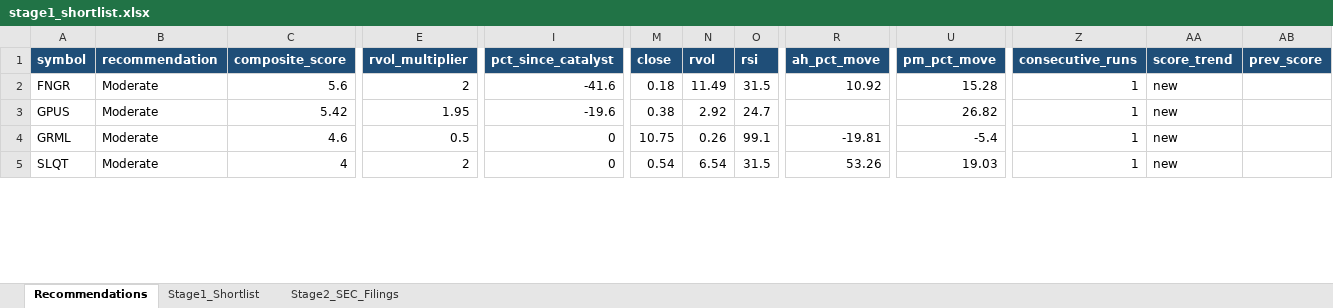
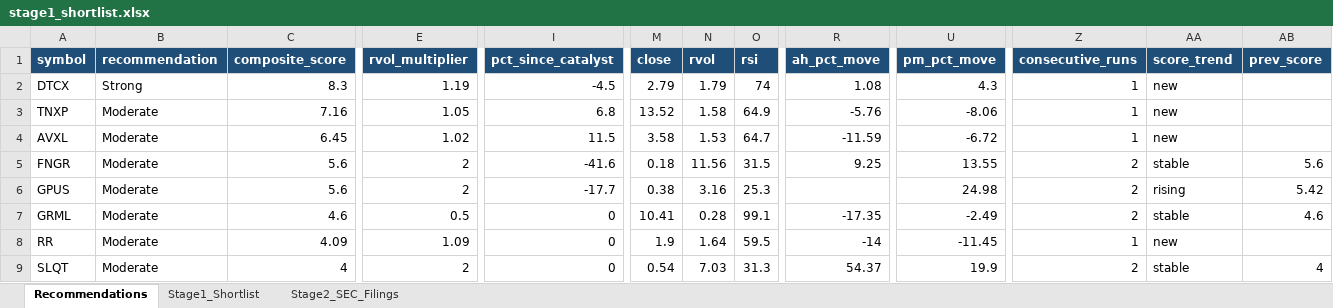
Before and after one commit to ARa2of/Small_Caps_Screener, an Excel workbook: output/stage1_shortlist.xlsx, sheet Recommendations, drawn as a sheet; only a part is shown, gaps mark what is left out; values as stored, in another font and other column widths than the file's, no borders; addresses are those after the commit; rows hold the shown columns only; the diff covers the shown part only; the diff names each change by its address in the sheet, - before the commit and + after, or states it on an @@ line.

```diff
--- a/output/stage1_shortlist.xlsx (sheet Recommendations)
+++ b/output/stage1_shortlist.xlsx (sheet Recommendations)
+row 2: DTCX | Strong | 8.3 | 1.19 | -4.5 | 2.79 | 1.79 | 74 | 1.08 | 4.3 | 1 | new
+row 3: TNXP | Moderate | 7.16 | 1.05 | 6.8 | 13.52 | 1.58 | 64.9 | -5.76 | -8.06 | 1 | new
+row 4: AVXL | Moderate | 6.45 | 1.02 | 11.5 | 3.58 | 1.53 | 64.7 | -11.59 | -6.72 | 1 | new
-N5 (rvol): 11.49
+N5 (rvol): 11.56
-R5 (ah_pct_move): 10.92
+R5 (ah_pct_move): 9.25
-U5 (pm_pct_move): 15.28
+U5 (pm_pct_move): 13.55
-Z5:Z7 (consecutive_runs): 1
+Z5:Z7 (consecutive_runs): 2
-AA5 (score_trend): new
+AA5 (score_trend): stable
-AB5 (prev_score): (empty)
+AB5 (prev_score): 5.6
-C6 (composite_score): 5.42
+C6 (composite_score): 5.6
-E6 (rvol_multiplier): 1.95
+E6 (rvol_multiplier): 2
-I6 (pct_since_catalyst): -19.6
+I6 (pct_since_catalyst): -17.7
-N6 (rvol): 2.92
+N6 (rvol): 3.16
-O6 (rsi): 24.7
+O6 (rsi): 25.3
-U6 (pm_pct_move): 26.82
+U6 (pm_pct_move): 24.98
-AA6 (score_trend): new
+AA6 (score_trend): rising
-AB6 (prev_score): (empty)
+AB6 (prev_score): 5.42
-M7 (close): 10.75
+M7 (close): 10.41
-N7 (rvol): 0.26
+N7 (rvol): 0.28
-R7 (ah_pct_move): -19.81
+R7 (ah_pct_move): -17.35
-U7 (pm_pct_move): -5.4
+U7 (pm_pct_move): -2.49
-AA7 (score_trend): new
+AA7 (score_trend): stable
-AB7 (prev_score): (empty)
+AB7 (prev_score): 4.6
+row 8: RR | Moderate | 4.09 | 1.09 | 0 | 1.9 | 1.64 | 59.5 | -14 | -11.45 | 1 | new
-N9 (rvol): 6.54
+N9 (rvol): 7.03
-O9 (rsi): 31.5
+O9 (rsi): 31.3
-R9 (ah_pct_move): 53.26
+R9 (ah_pct_move): 54.37
-U9 (pm_pct_move): 19.03
+U9 (pm_pct_move): 19.9
-Z9 (consecutive_runs): 1
+Z9 (consecutive_runs): 2
-AA9 (score_trend): new
+AA9 (score_trend): stable
-AB9 (prev_score): (empty)
+AB9 (prev_score): 4
```
Also changed, not shown: 2 added rows and 126 edited cells elsewhere in this sheet, sheet Stage1_Shortlist, sheet Stage2_SEC_Filings, 2 other files.
